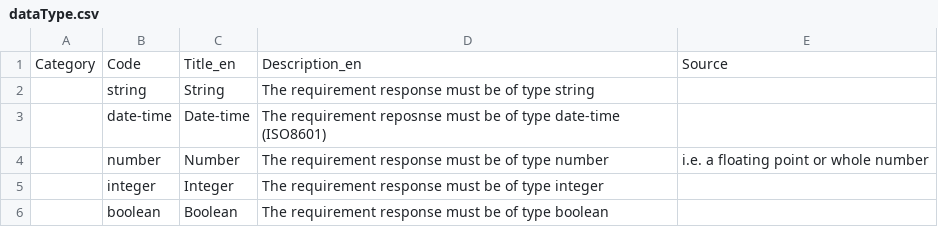
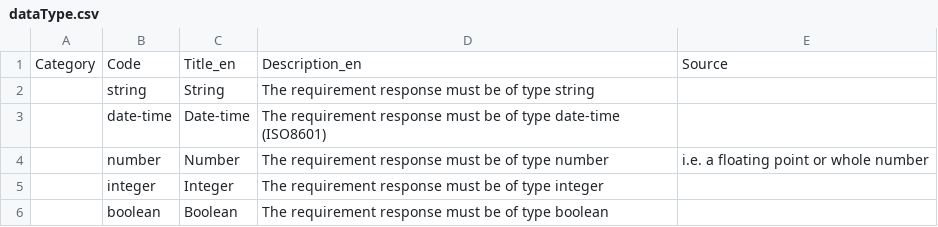
Before and after one commit to open-contracting-extensions/public-private-partnerships, a CSV file: docs/extensions/codelists/dataType.csv, drawn as a sheet.

```diff
--- a/docs/extensions/codelists/dataType.csv
+++ b/docs/extensions/codelists/dataType.csv
@@ -2,3 +2,3 @@ Category,Code,Title_en,Description_en,Source
 ,string,String,The requirement response must be of type string
-,date-time,Date-time,The requirement reposnse must be of type date-time (ISO8601)
+,date-time,Date-time,The requirement response must be of type date-time (ISO8601)
 ,number,Number,The requirement response must be of type number, i.e. a floating point or whole number
```
Also changed, not shown: docs/extensions/codelists/+documentType.csv, docs/extensions/codelists/financeCategory.csv, 10 other files.
